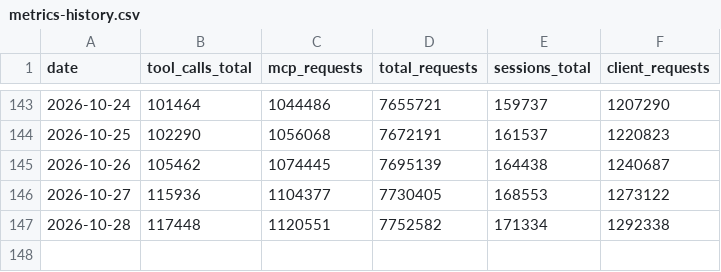
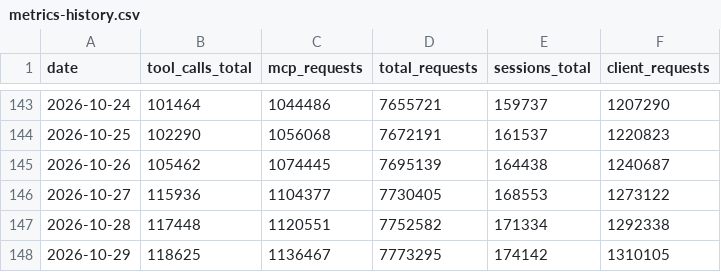
Before and after one commit to silly-geese/estonian-mcp, a CSV file: metrics-history.csv, drawn as a sheet; only a part is shown, gaps mark what is left out.

```diff
--- a/metrics-history.csv
+++ b/metrics-history.csv
@@ -147 +147,2 @@ date,tool_calls_total,mcp_requests,total_requests,sessions_total,client_requests
 2026-10-28,117448,1120551,7752582,171334,1292338
+2026-10-29,118625,1136467,7773295,174142,1310105
```
